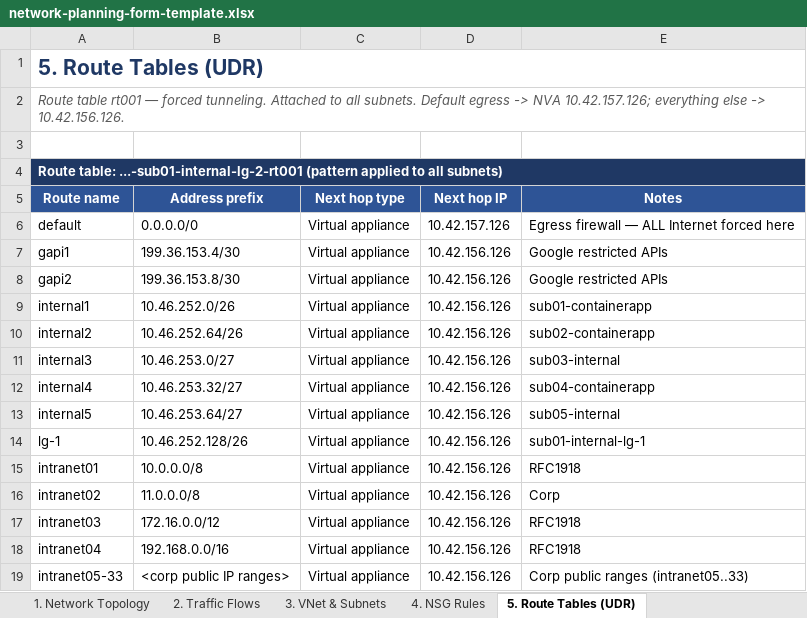
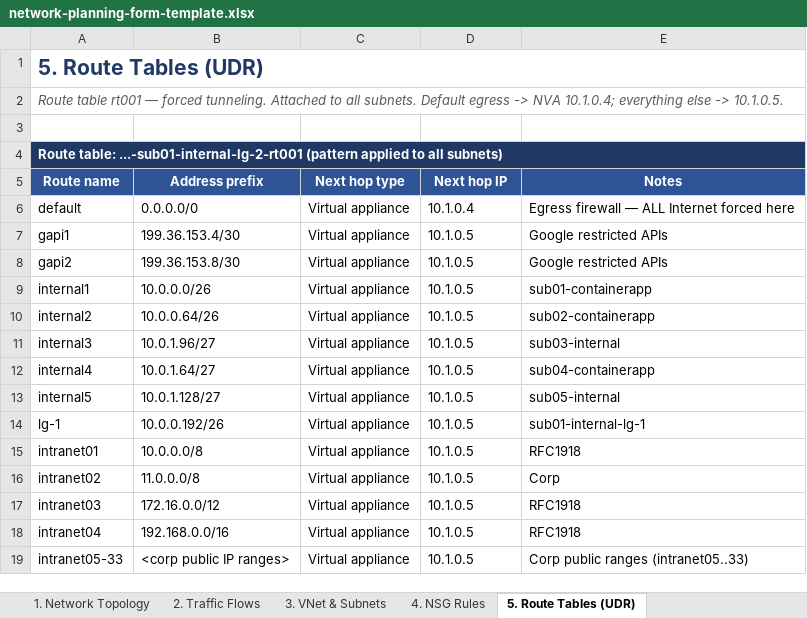
Before and after one commit to microsoft/discovery, an Excel workbook: utilities/onboarding-tool/scripts/stage1-planning/network-planning-form-template.xlsx, sheet 5. Route Tables (UDR), drawn as a sheet; values as stored, in another font and other column widths than the file's, no borders; the diff names each change by its address in the sheet, - before the commit and + after, or states it on an @@ line.

```diff
--- a/utilities/onboarding-tool/scripts/stage1-planning/network-planning-form-template.xlsx (sheet 5. Route Tables (UDR))
+++ b/utilities/onboarding-tool/scripts/stage1-planning/network-planning-form-template.xlsx (sheet 5. Route Tables (UDR))
-A2 (Route name): …-> NVA 10.42.157.126; everything else -> 10.42.156.126.
+A2 (Route name): …-> NVA 10.1.0.4; everything else -> 10.1.0.5.
-D6 (Next hop IP): 10.42.157.126
+D6 (Next hop IP): 10.1.0.4
-D7:D19 (Next hop IP): 10.42.156.126
+D7:D19 (Next hop IP): 10.1.0.5
-B9 (Address prefix): 10.46.252.0/26
+B9 (Address prefix): 10.0.0.0/26
-B10 (Address prefix): 10.46.252.64/26
+B10 (Address prefix): 10.0.0.64/26
-B11 (Address prefix): 10.46.253.0/27
+B11 (Address prefix): 10.0.1.96/27
-B12 (Address prefix): 10.46.253.32/27
+B12 (Address prefix): 10.0.1.64/27
-B13 (Address prefix): 10.46.253.64/27
+B13 (Address prefix): 10.0.1.128/27
-B14 (Address prefix): 10.46.252.128/26
+B14 (Address prefix): 10.0.0.192/26
```
Also changed, not shown: sheet 4. NSG Rules, sheet 3. VNet & Subnets, sheet 1. Network Topology, sheet Config, sheet 2. Traffic Flows, sheet Overview.
